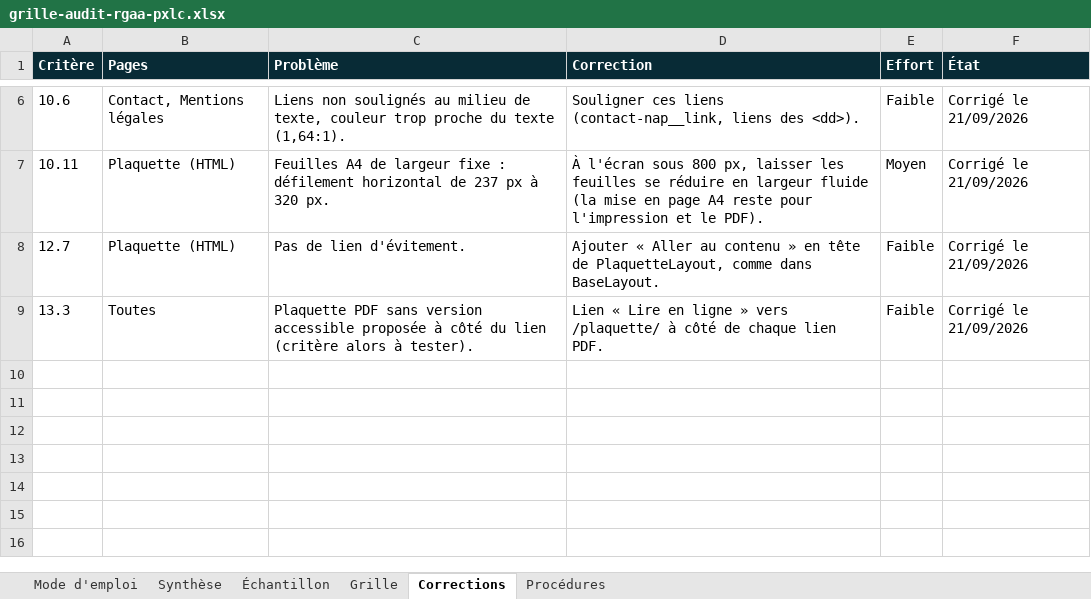
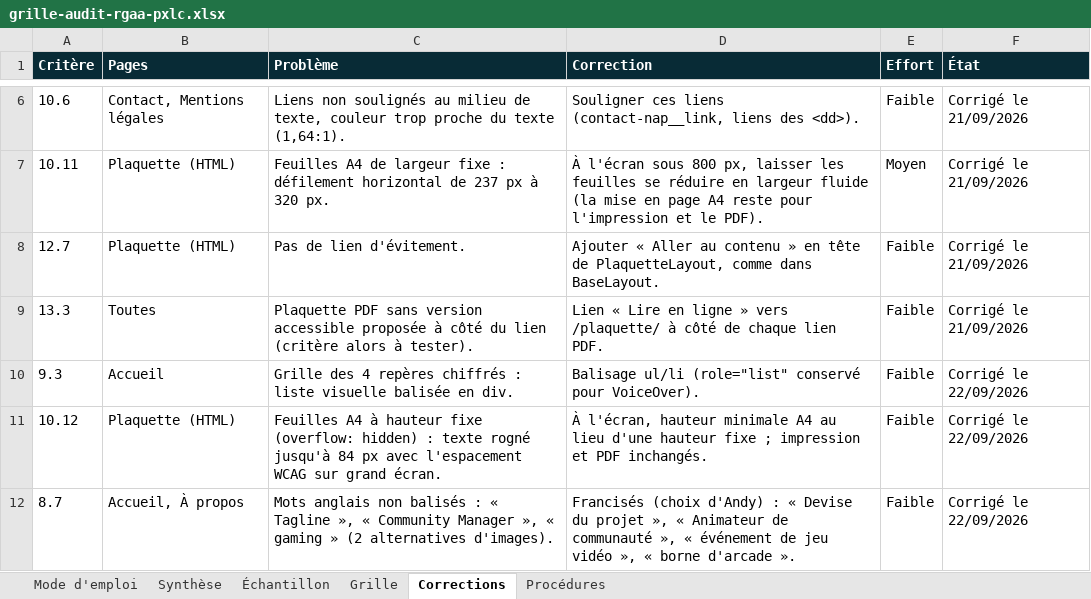
Before and after one commit to seyken971/pxlc-site, an Excel workbook: docs/audit-rgaa/grille-audit-rgaa-pxlc.xlsx, sheet Corrections, drawn as a sheet; only a part is shown, gaps mark what is left out; values as stored, in another font and other column widths than the file's, no borders; the diff names each change by its address in the sheet, - before the commit and + after, or states it on an @@ line.

```diff
--- a/docs/audit-rgaa/grille-audit-rgaa-pxlc.xlsx (sheet Corrections)
+++ b/docs/audit-rgaa/grille-audit-rgaa-pxlc.xlsx (sheet Corrections)
+row 10: 9.3 | Accueil | Grille des 4 repères chiffrés : liste visuelle balisée en div. | Balisage ul/li (role="list" conservé pour VoiceOver). | Faible | Corrigé le 22/09/2026
+row 11: 10.12 | Plaquette (HTML) | Feuilles A4 à hauteur fixe (overflow: hidden) : texte rogné jusqu'à 84 px avec l'espacement WCAG sur grand écran. | À l'écran, hauteur minimale A4 au lieu d'une hauteur fixe ; impression et PDF inchangés. | Faible | Corrigé le 22/09/2026
+row 12: 8.7 | Accueil, À propos | Mots anglais non balisés : « Tagline », « Community Manager », « gaming » (2 alternatives d'images). | Francisés (choix d'Andy) : « Devise du projet », « Animateur de communauté », « événement de jeu vidéo », « borne d'arcade ». | Faible | Corrigé le 22/09/2026
```
Also changed, not shown: sheet Grille, sheet Mode d'emploi, 5 other files.
